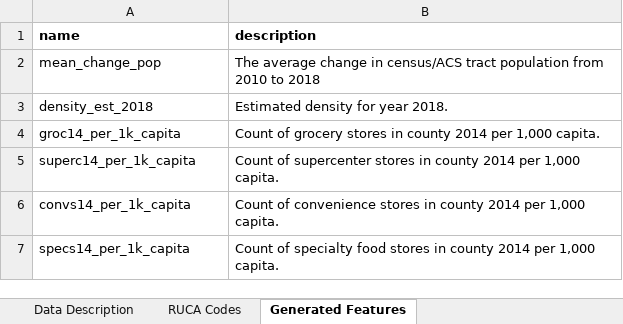
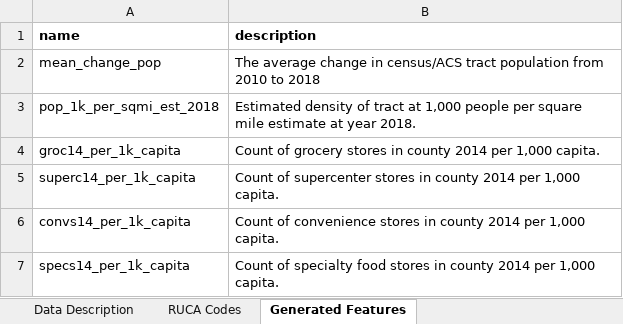
Before and after one commit to DanteHaywood/cfc_ds_screen, an Excel workbook: data/data_dictionary.xlsx, sheet Generated Features, drawn as a sheet; values as stored, in another font and other column widths than the file's, no borders; removed rows and columns are numbered as before the commit, all else as after; the diff names each change by its address in the sheet, - before the commit and + after, or states it on an @@ line.

Commit message:
Updated density per square mile

```diff
--- a/data/data_dictionary.xlsx (sheet Generated Features)
+++ b/data/data_dictionary.xlsx (sheet Generated Features)
-row 3: density_est_2018 | Estimated density for year 2018.
+row 3: pop_1k_per_sqmi_est_2018 | Estimated density of tract at 1,000 people per square mile estimate at year 2018.
```
Also changed, not shown: 2 other files.
